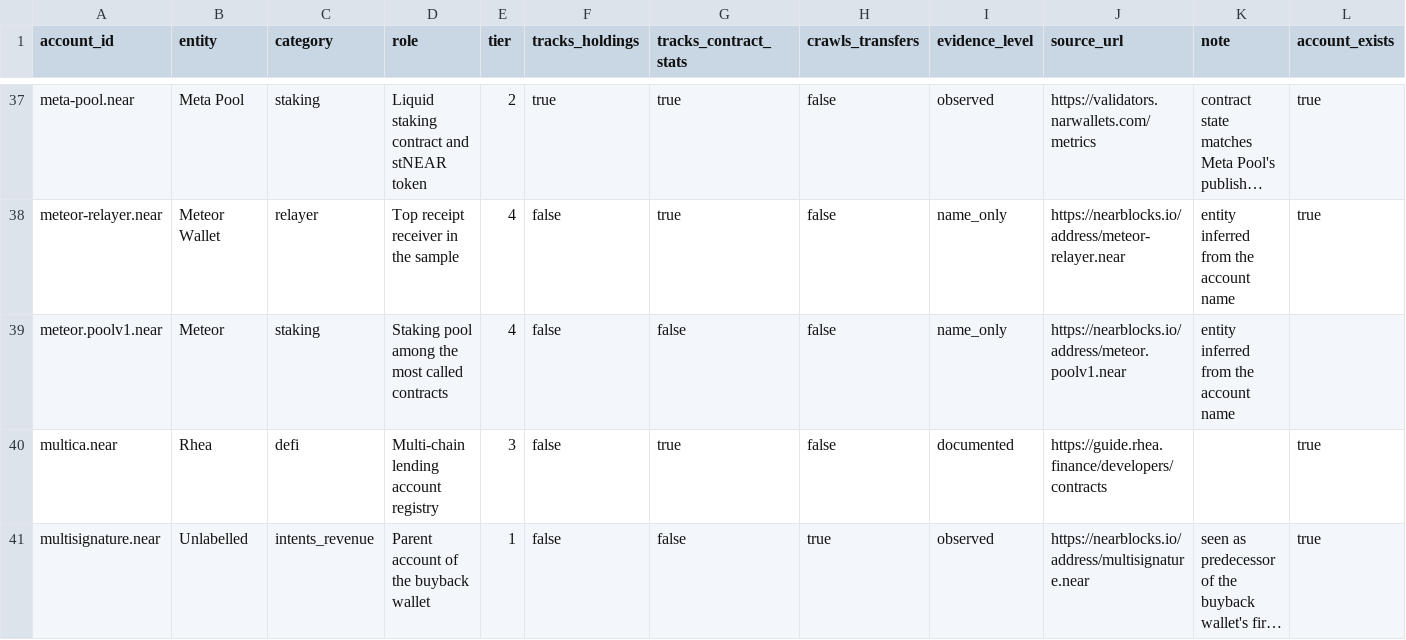
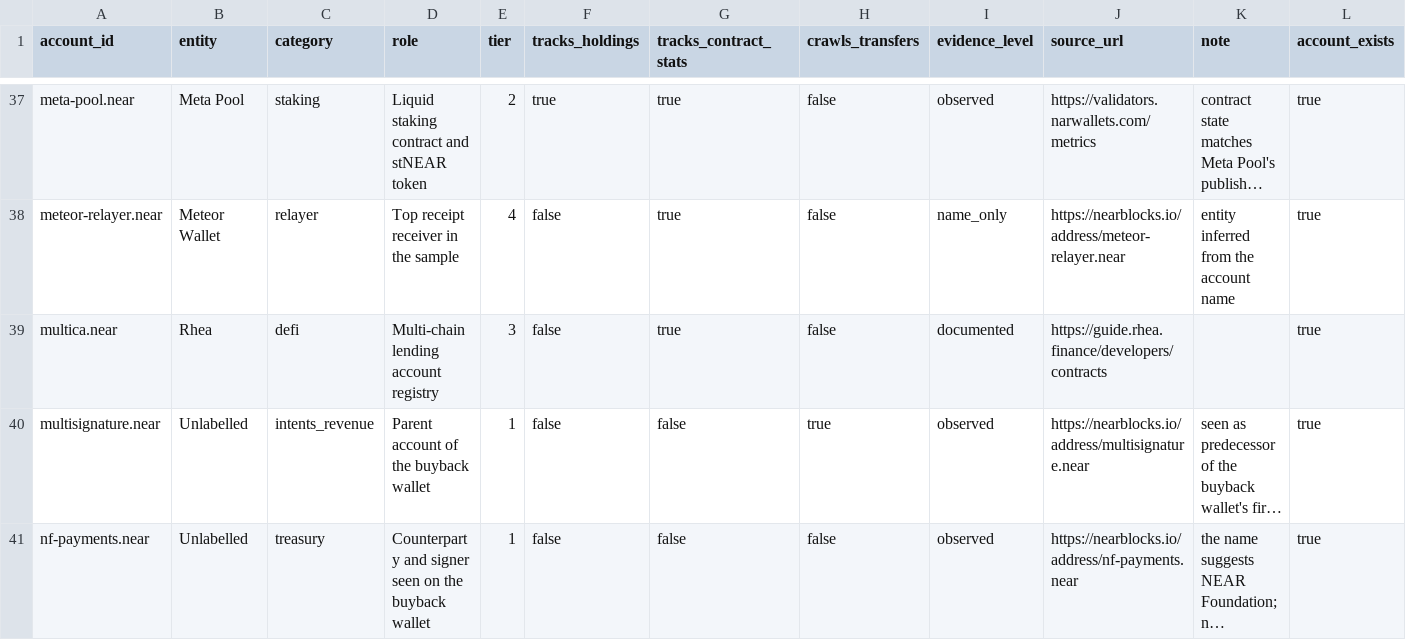
Before and after one commit to mojtb/near-hub, a CSV file: data/gold/dim_entity.csv, drawn as a sheet; only a part is shown, gaps mark what is left out; the shorter side is filled out with more unchanged rows; long unchanged cells end in …; rows hold the shown columns only; the diff names each change by its address in the sheet, - before the commit and + after, or states it on an @@ line.

```diff
--- a/data/gold/dim_entity.csv
+++ b/data/gold/dim_entity.csv
-row 39: meteor.poolv1.near | Meteor | staking | Staking pool among the most called contracts | 4 | false | false | false | name_only | https://nearblocks.io/address/meteor.poolv1.near | entity inferred from the account name
```
Also changed, not shown: data/gold/fct_usage_quality_daily.csv, registry/entities.csv, 11 other files.
